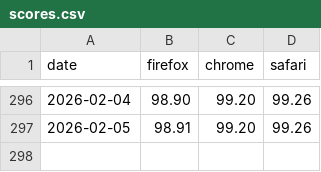
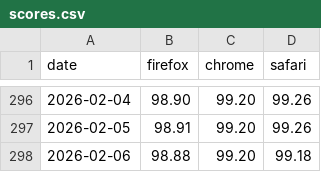
Before and after one commit to jgraham/arewewptyet, a CSV file: docs/interop-2025/scores.csv, drawn as a sheet; only a part is shown, gaps mark what is left out; the diff names each change by its address in the sheet, - before the commit and + after, or states it on an @@ line.

Commit message:
Update data

```diff
--- a/docs/interop-2025/scores.csv
+++ b/docs/interop-2025/scores.csv
+row 298: 2026-02-06 | 98.88 | 99.20 | 99.18
```
